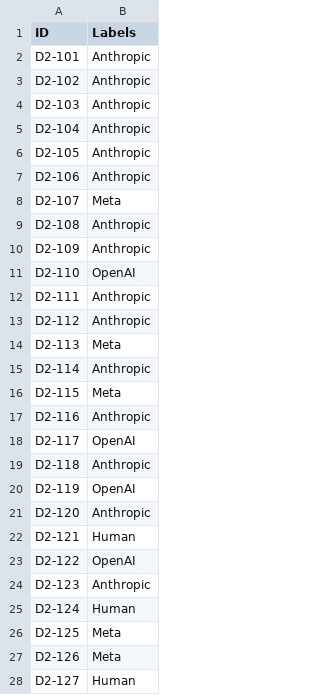
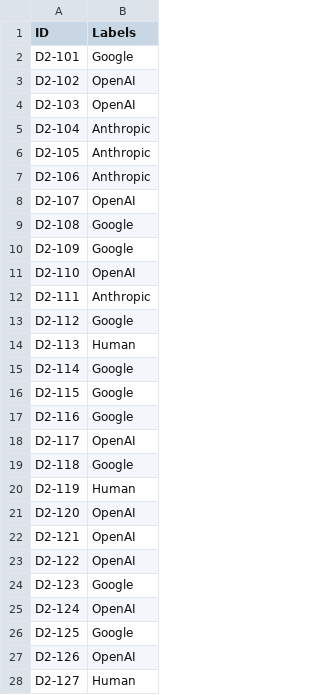
Before and after one commit to marco04asc/AP, a CSV file: Subm2/subm2-g5-MECD-B.csv, drawn as a sheet; only a part is shown; the diff covers the shown part only.

```diff
--- a/Subm2/subm2-g5-MECD-B.csv
+++ b/Subm2/subm2-g5-MECD-B.csv
@@ -1,5 +1,5 @@
 ID;Labels
-D2-101;Anthropic
-D2-102;Anthropic
-D2-103;Anthropic
+D2-101;Google
+D2-102;OpenAI
+D2-103;OpenAI
 D2-104;Anthropic
@@ -7,22 +7,22 @@ D2-105;Anthropic
 D2-106;Anthropic
-D2-107;Meta
-D2-108;Anthropic
-D2-109;Anthropic
+D2-107;OpenAI
+D2-108;Google
+D2-109;Google
 D2-110;OpenAI
 D2-111;Anthropic
-D2-112;Anthropic
-D2-113;Meta
-D2-114;Anthropic
-D2-115;Meta
-D2-116;Anthropic
+D2-112;Google
+D2-113;Human
+D2-114;Google
+D2-115;Google
+D2-116;Google
 D2-117;OpenAI
-D2-118;Anthropic
-D2-119;OpenAI
-D2-120;Anthropic
-D2-121;Human
+D2-118;Google
+D2-119;Human
+D2-120;OpenAI
+D2-121;OpenAI
 D2-122;OpenAI
-D2-123;Anthropic
-D2-124;Human
-D2-125;Meta
-D2-126;Meta
+D2-123;Google
+D2-124;OpenAI
+D2-125;Google
+D2-126;OpenAI
 D2-127;Human
```
Also changed, not shown: 92 edited cells elsewhere in this file, 1 other file.
